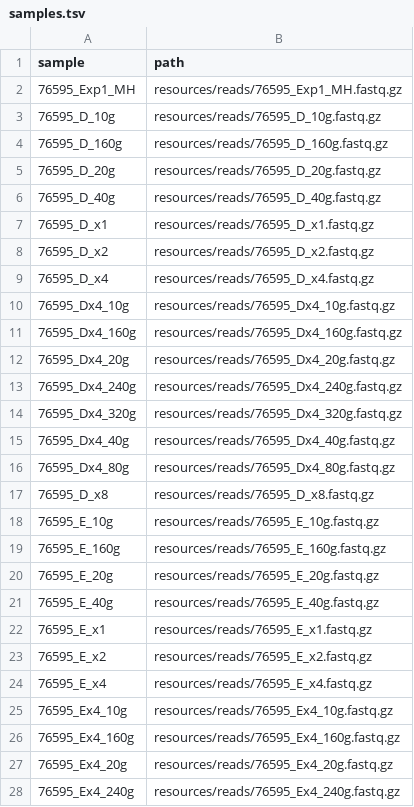
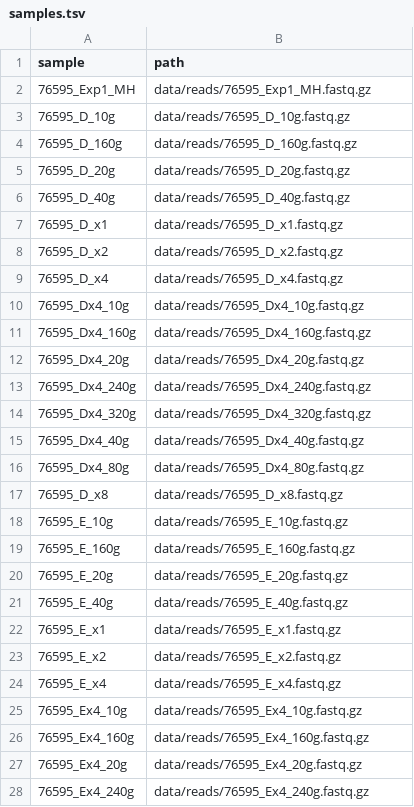
Before and after one commit to andrewgull/tga_detection, a TSV file: config/samples.tsv, drawn as a sheet; only a part is shown; the diff covers the shown part only.

Commit message:
chore: change paths to reads
resources -> data

```diff
--- a/config/samples.tsv
+++ b/config/samples.tsv
@@ -1,28 +1,28 @@
 sample	path
-76595_Exp1_MH	resources/reads/76595_Exp1_MH.fastq.gz
-76595_D_10g	resources/reads/76595_D_10g.fastq.gz
-76595_D_160g	resources/reads/76595_D_160g.fastq.gz
-76595_D_20g	resources/reads/76595_D_20g.fastq.gz
-76595_D_40g	resources/reads/76595_D_40g.fastq.gz
-76595_D_x1	resources/reads/76595_D_x1.fastq.gz
-76595_D_x2	resources/reads/76595_D_x2.fastq.gz
-76595_D_x4	resources/reads/76595_D_x4.fastq.gz
-76595_Dx4_10g	resources/reads/76595_Dx4_10g.fastq.gz
-76595_Dx4_160g	resources/reads/76595_Dx4_160g.fastq.gz
-76595_Dx4_20g	resources/reads/76595_Dx4_20g.fastq.gz
-76595_Dx4_240g	resources/reads/76595_Dx4_240g.fastq.gz
-76595_Dx4_320g	resources/reads/76595_Dx4_320g.fastq.gz
-76595_Dx4_40g	resources/reads/76595_Dx4_40g.fastq.gz
-76595_Dx4_80g	resources/reads/76595_Dx4_80g.fastq.gz
-76595_D_x8	resources/reads/76595_D_x8.fastq.gz
-76595_E_10g	resources/reads/76595_E_10g.fastq.gz
-76595_E_160g	resources/reads/76595_E_160g.fastq.gz
-76595_E_20g	resources/reads/76595_E_20g.fastq.gz
-76595_E_40g	resources/reads/76595_E_40g.fastq.gz
-76595_E_x1	resources/reads/76595_E_x1.fastq.gz
-76595_E_x2	resources/reads/76595_E_x2.fastq.gz
-76595_E_x4	resources/reads/76595_E_x4.fastq.gz
-76595_Ex4_10g	resources/reads/76595_Ex4_10g.fastq.gz
-76595_Ex4_160g	resources/reads/76595_Ex4_160g.fastq.gz
-76595_Ex4_20g	resources/reads/76595_Ex4_20g.fastq.gz
-76595_Ex4_240g	resources/reads/76595_Ex4_240g.fastq.gz
+76595_Exp1_MH	data/reads/76595_Exp1_MH.fastq.gz
+76595_D_10g	data/reads/76595_D_10g.fastq.gz
+76595_D_160g	data/reads/76595_D_160g.fastq.gz
+76595_D_20g	data/reads/76595_D_20g.fastq.gz
+76595_D_40g	data/reads/76595_D_40g.fastq.gz
+76595_D_x1	data/reads/76595_D_x1.fastq.gz
+76595_D_x2	data/reads/76595_D_x2.fastq.gz
+76595_D_x4	data/reads/76595_D_x4.fastq.gz
+76595_Dx4_10g	data/reads/76595_Dx4_10g.fastq.gz
+76595_Dx4_160g	data/reads/76595_Dx4_160g.fastq.gz
+76595_Dx4_20g	data/reads/76595_Dx4_20g.fastq.gz
+76595_Dx4_240g	data/reads/76595_Dx4_240g.fastq.gz
+76595_Dx4_320g	data/reads/76595_Dx4_320g.fastq.gz
+76595_Dx4_40g	data/reads/76595_Dx4_40g.fastq.gz
+76595_Dx4_80g	data/reads/76595_Dx4_80g.fastq.gz
+76595_D_x8	data/reads/76595_D_x8.fastq.gz
+76595_E_10g	data/reads/76595_E_10g.fastq.gz
+76595_E_160g	data/reads/76595_E_160g.fastq.gz
+76595_E_20g	data/reads/76595_E_20g.fastq.gz
+76595_E_40g	data/reads/76595_E_40g.fastq.gz
+76595_E_x1	data/reads/76595_E_x1.fastq.gz
+76595_E_x2	data/reads/76595_E_x2.fastq.gz
+76595_E_x4	data/reads/76595_E_x4.fastq.gz
+76595_Ex4_10g	data/reads/76595_Ex4_10g.fastq.gz
+76595_Ex4_160g	data/reads/76595_Ex4_160g.fastq.gz
+76595_Ex4_20g	data/reads/76595_Ex4_20g.fastq.gz
+76595_Ex4_240g	data/reads/76595_Ex4_240g.fastq.gz
```
Also changed, not shown: 37 edited cells elsewhere in this file.
